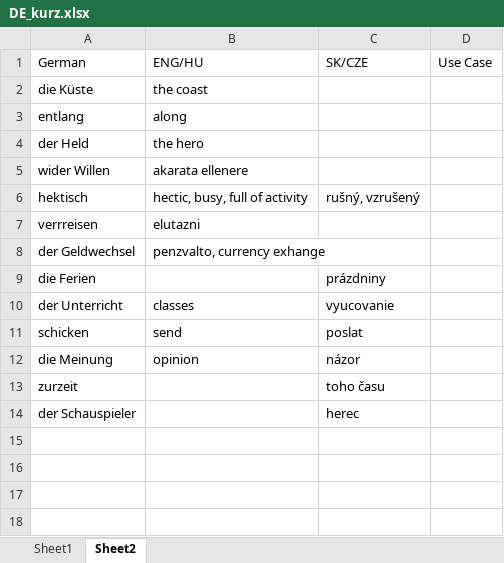
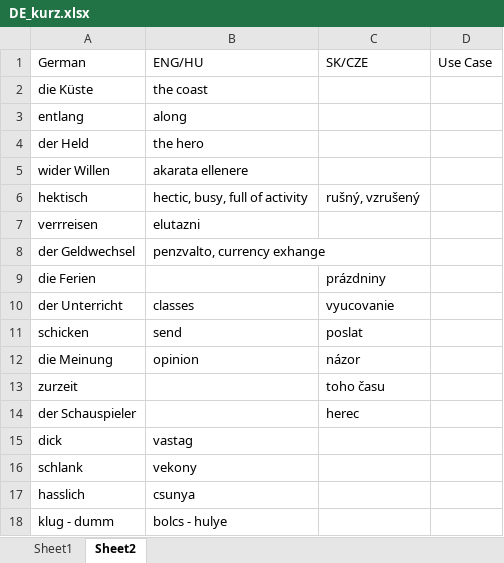
Before and after one commit to T1bzt/docs, an Excel workbook: 05-German/DE_kurz.xlsx, sheet Sheet2, drawn as a sheet; values as stored, in another font and other column widths than the file's, no borders; the diff names each change by its address in the sheet, - before the commit and + after, or states it on an @@ line.

```diff
--- a/05-German/DE_kurz.xlsx (sheet Sheet2)
+++ b/05-German/DE_kurz.xlsx (sheet Sheet2)
+row 15: dick | vastag
+row 16: schlank | vekony
+row 17: hasslich | csunya
+row 18: klug - dumm | bolcs - hulye
```
Also changed, not shown: 2 other files.
